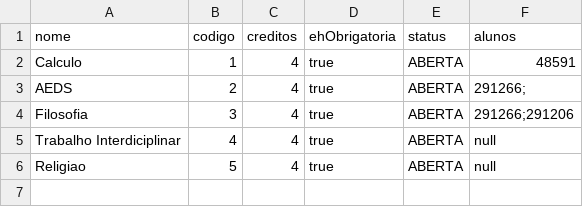
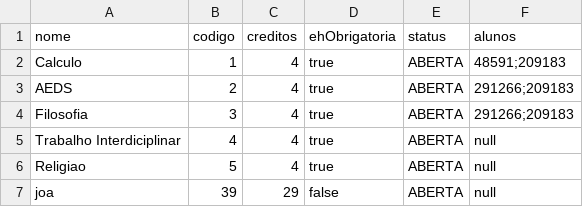
Before and after one commit to Eduuhms/LDS-Sistema-de-matriculas, a CSV file: code/ldsMaatriculas/src/csv/Disciplinas.csv, drawn as a sheet.

Commit message:
fix: cadastro da disciplinas no csv consertado

```diff
--- a/code/ldsMaatriculas/src/csv/Disciplinas.csv
+++ b/code/ldsMaatriculas/src/csv/Disciplinas.csv
@@ -1,6 +1,7 @@
 nome,codigo,creditos,ehObrigatoria,status,alunos
-Calculo,1,4,true,ABERTA,48591
-AEDS,2,4,true,ABERTA,291266;
-Filosofia,3,4,true,ABERTA,291266;291206
+Calculo,1,4,true,ABERTA,48591;209183
+AEDS,2,4,true,ABERTA,291266;209183
+Filosofia,3,4,true,ABERTA,291266;209183
 Trabalho Interdiciplinar,4,4,true,ABERTA,null
 Religiao,5,4,true,ABERTA,null
+joa,39,29,false,ABERTA,null
```
Also changed, not shown: 7 other files.
